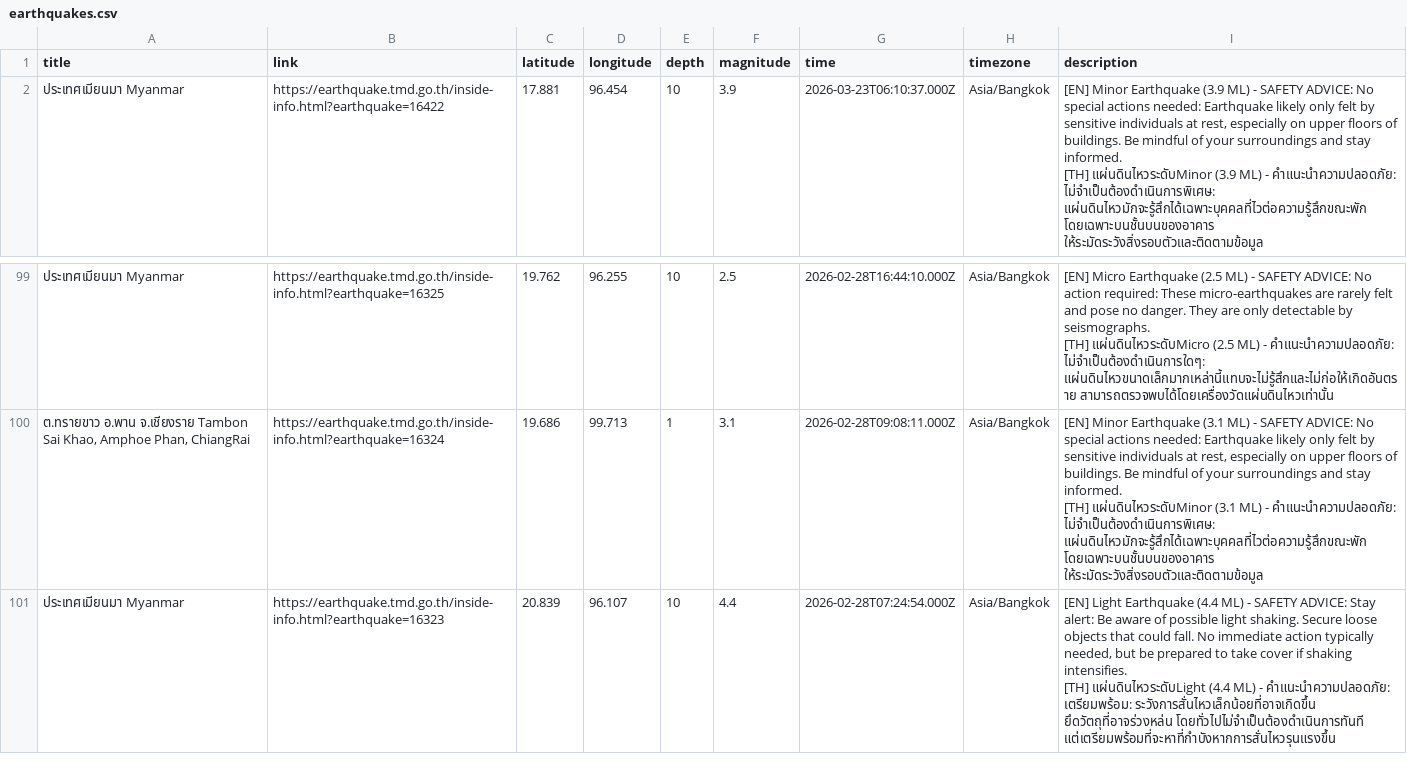
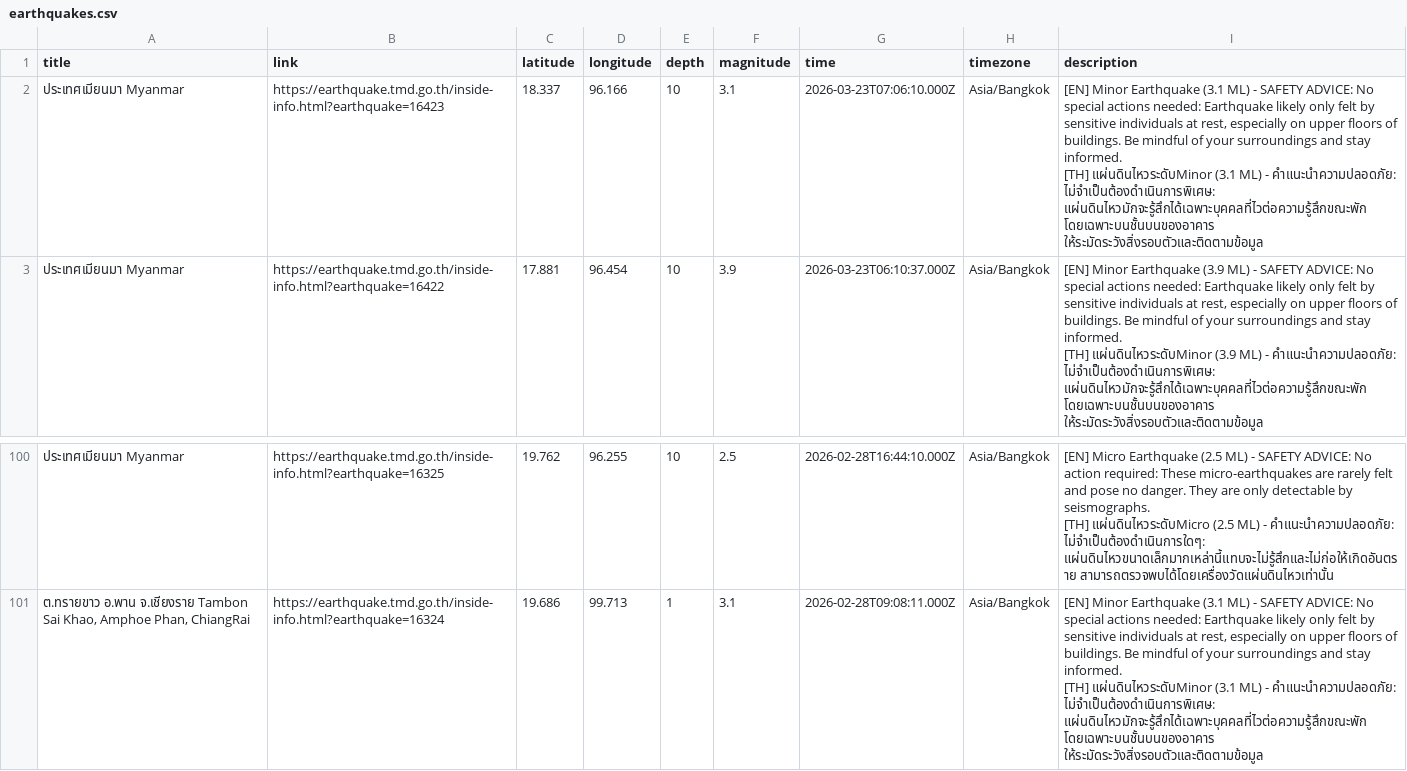
Before and after one commit to Pittawat2542/thailand-earthquake-visualizer, a CSV file: data/earthquakes.csv, drawn as a sheet; only a part is shown, gaps mark what is left out; removed rows and columns are numbered as before the commit, all else as after; ↵ is a line break in a cell; the diff names each change by its address in the sheet, - before the commit and + after, or states it on an @@ line.

```diff
--- a/data/earthquakes.csv
+++ b/data/earthquakes.csv
+row 2: ประเทศเมียนมา Myanmar | https://earthquake.tmd.go.th/inside-info.html?earthquake=16423 | 18.337 | 96.166 | 10 | 3.1 | 2026-03-23T07:06:10.000Z | Asia/Bangkok | [EN] Minor Earthquake (3.1 ML) - SAFETY ADVICE: No special actions needed: Earthquake likely only felt by sensitive individuals at rest, especially on upper floors of buildings. Be mindful of your surroundings and stay informed. ↵ [TH] แผ่นดินไหวระดับMinor (3.1 ML) - คำแนะนำความปลอดภัย: ไม่จำเป็นต้องดำเนินการพิเศษ: แผ่นดินไหวมักจะรู้สึกได้เฉพาะบุคคลที่ไวต่อความรู้สึกขณะพัก โดยเฉพาะบนชั้นบนของอาคาร ให้ระมัดระวังสิ่งรอบตัวและติดตามข้อมูล
-row 101: ประเทศเมียนมา Myanmar | https://earthquake.tmd.go.th/inside-info.html?earthquake=16323 | 20.839 | 96.107 | 10 | 4.4 | 2026-02-28T07:24:54.000Z | Asia/Bangkok | [EN] Light Earthquake (4.4 ML) - SAFETY ADVICE: Stay alert: Be aware of possible light shaking. Secure loose objects that could fall. No immediate action typically needed, but be prepared to take cover if shaking intensifies. ↵ [TH] แผ่นดินไหวระดับLight (4.4 ML) - คำแนะนำความปลอดภัย: เตรียมพร้อม: ระวังการสั่นไหวเล็กน้อยที่อาจเกิดขึ้น ยึดวัตถุที่อาจร่วงหล่น โดยทั่วไปไม่จำเป็นต้องดำเนินการทันที แต่เตรียมพร้อมที่จะหาที่กำบังหากการสั่นไหวรุนแรงขึ้น
```
Also changed, not shown: 2 other files.
